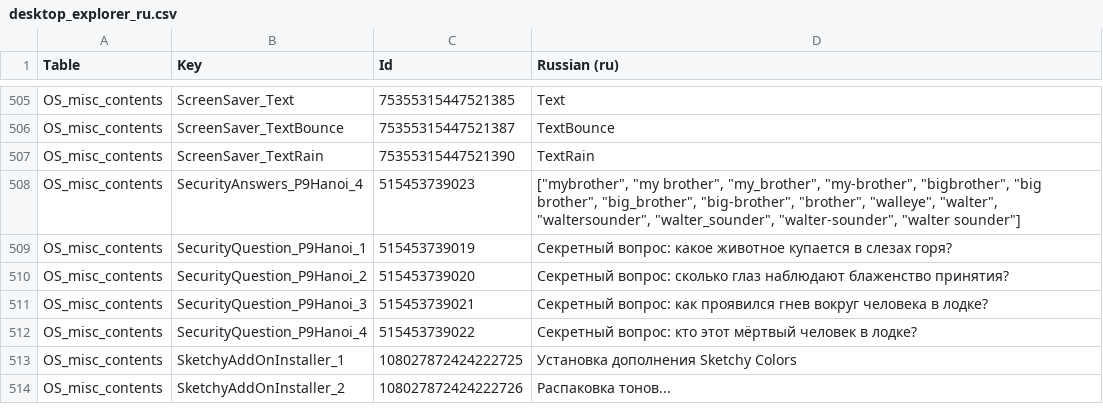
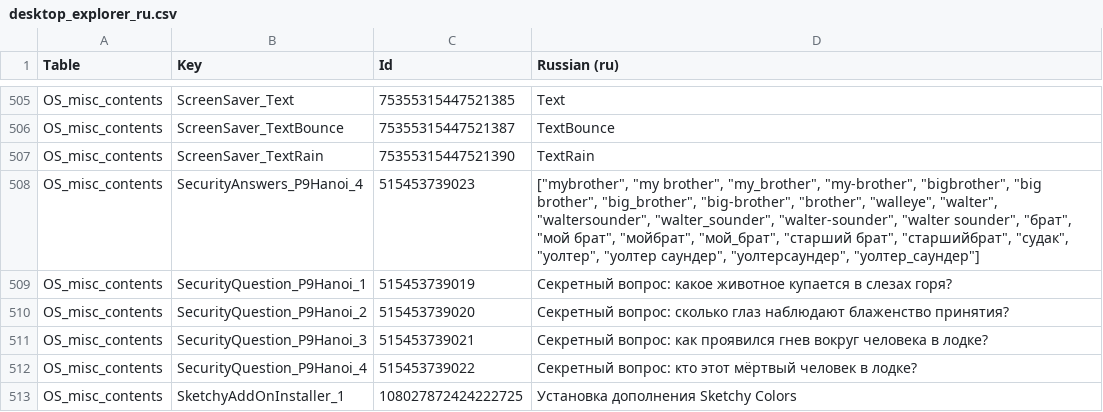
Before and after one commit to EloWeld/DesktopExplorer-RU, a CSV file: translation/desktop_explorer_ru.csv, drawn as a sheet; only a part is shown, gaps mark what is left out; the shorter side is filled out with more unchanged rows; the diff covers the shown part only.

```diff
--- a/translation/desktop_explorer_ru.csv
+++ b/translation/desktop_explorer_ru.csv
@@ -522,3 +522,3 @@ OS_misc_contents,ScreenSaver_TextBounce,75355315447521387,TextBounce
 OS_misc_contents,ScreenSaver_TextRain,75355315447521390,TextRain
-OS_misc_contents,SecurityAnswers_P9Hanoi_4,515453739023,"[""mybrother"", ""my brother"", ""my_brother"", ""my-brother"", ""bigbrother"", ""big brother"", ""big_brother"", ""big-brother"", ""brother"", ""walleye"", ""walter"", ""waltersounder"", ""walter_sounder"", ""walter-sounder"", ""walter sounder""]"
+OS_misc_contents,SecurityAnswers_P9Hanoi_4,515453739023,"[""mybrother"", ""my brother"", ""my_brother"", ""my-brother"", ""bigbrother"", ""big brother"", ""big_brother"", ""big-brother"", ""brother"", ""walleye"", ""walter"", ""waltersounder"", ""walter_sounder"", ""walter-sounder"", ""walter sounder"", ""брат"", ""мой брат"", ""мойбрат"", ""мой_брат"", ""старший брат"", ""старшийбрат"", ""судак"", ""уолтер"", ""уолтер саундер"", ""уолтерсаундер"", ""уолтер_саундер""]"
 OS_misc_contents,SecurityQuestion_P9Hanoi_1,515453739019,Секретный вопрос: какое животное купается в слезах горя?
```
Also changed, not shown: 4 added rows and 19 edited cells elsewhere in this file, 3 other files.
